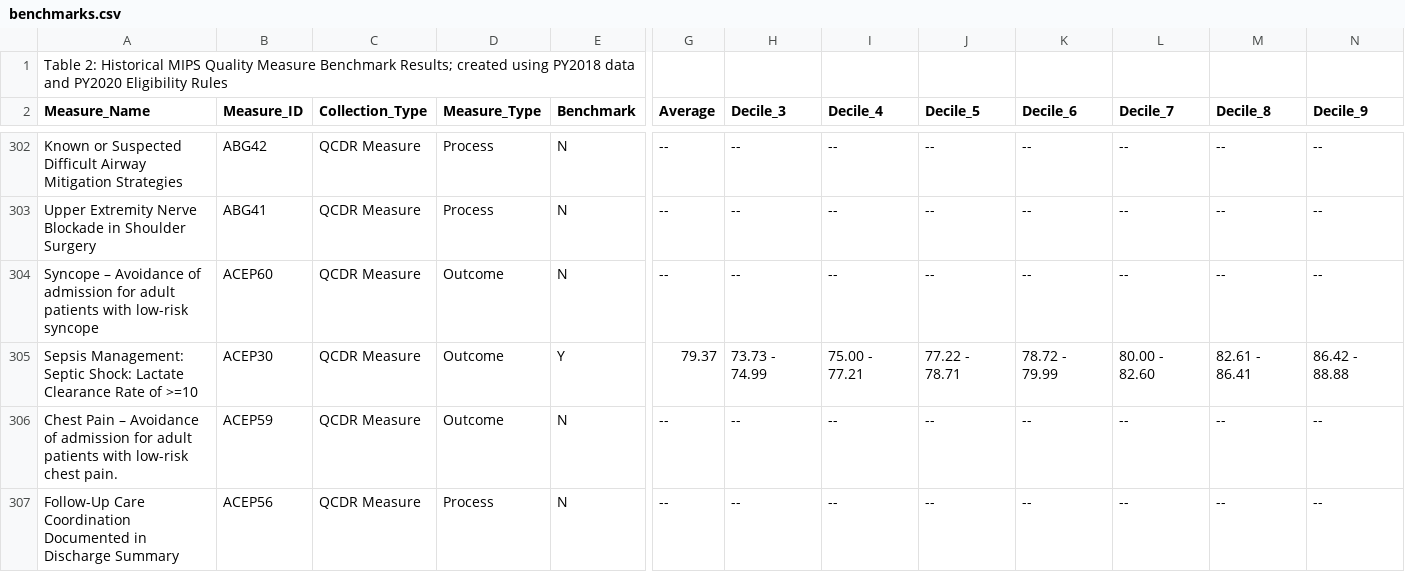
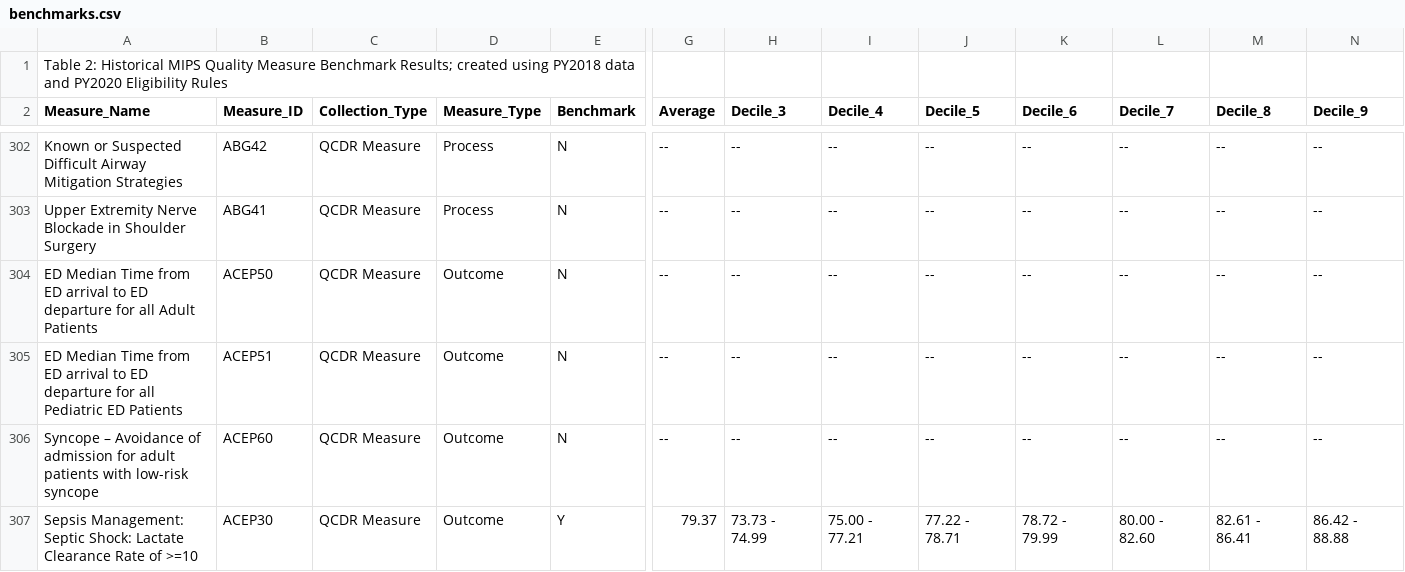
Before and after one commit to CMSgov/qpp-measures-data, a CSV file: staging/2022/benchmarks/benchmarks.csv, drawn as a sheet; only a part is shown, gaps mark what is left out; the shorter side is filled out with more unchanged rows; rows hold the shown columns only; the diff names each change by its address in the sheet, - before the commit and + after, or states it on an @@ line.

Commit message:
added ACEP50 and ACEP51 back into benchmarks.csv with benchmarks removed

```diff
--- a/staging/2022/benchmarks/benchmarks.csv
+++ b/staging/2022/benchmarks/benchmarks.csv
+row 304: ED Median Time from ED arrival to ED departure for all Adult Patients | ACEP50 | QCDR Measure | Outcome | N | -- | -- | -- | -- | -- | -- | -- | --
+row 305: ED Median Time from ED arrival to ED departure for all Pediatric ED Patients | ACEP51 | QCDR Measure | Outcome | N | -- | -- | -- | -- | -- | -- | -- | --
```
